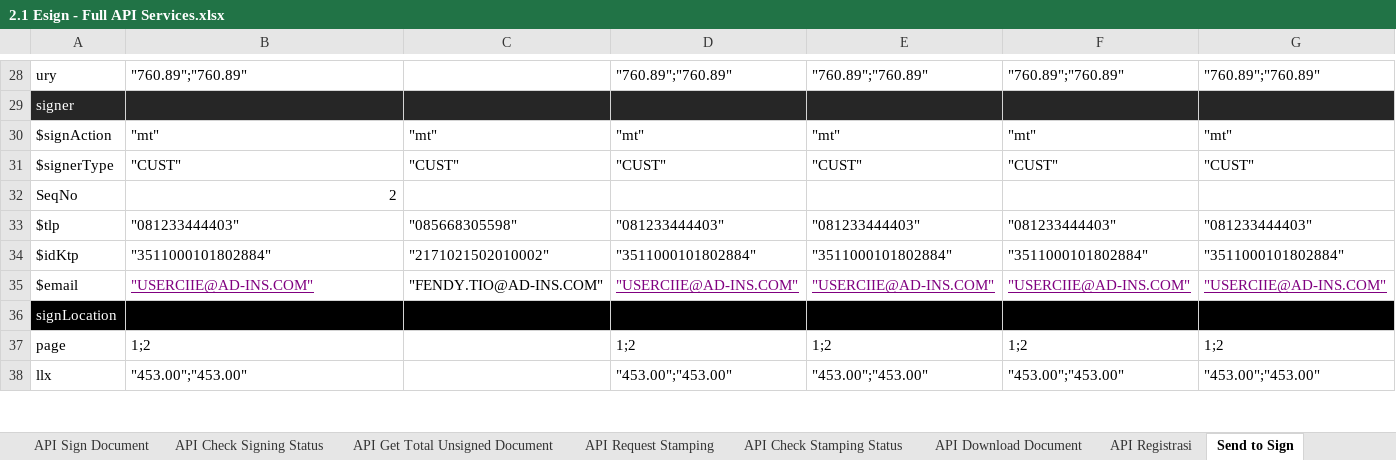
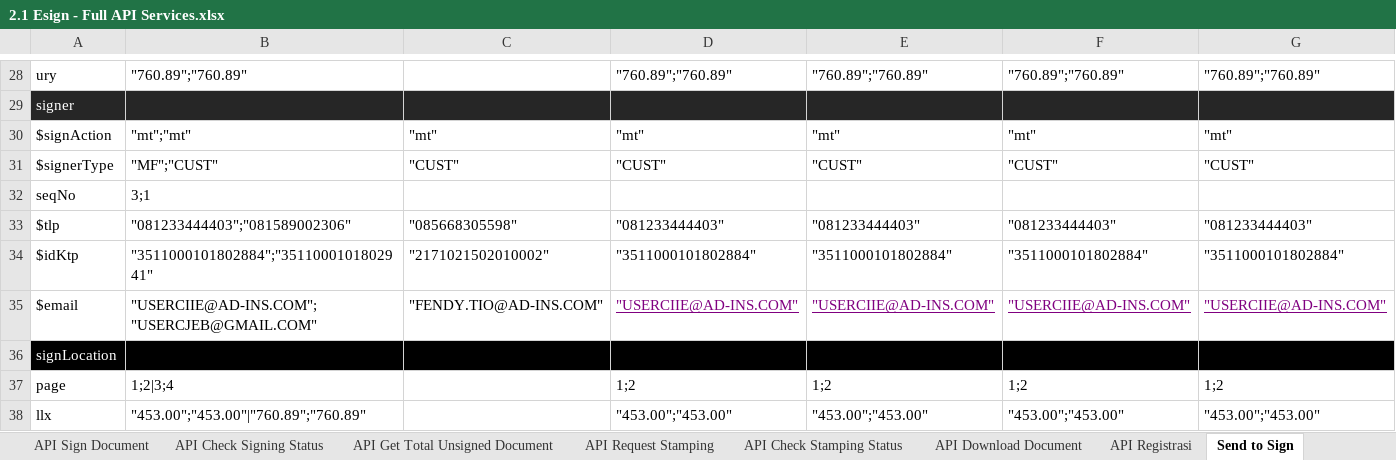
Before and after one commit to qcadins/ATeSign, an Excel workbook: Excel/2.1 Esign - Full API Services.xlsx, sheet Send to Sign, drawn as a sheet; only a part is shown, gaps mark what is left out; values as stored, in another font and other column widths than the file's, no borders; conditional formats not drawn; removed rows and columns are numbered as before the commit, all else as after; rows hold the shown columns only; the diff covers the shown part only; the diff names each change by its address in the sheet, - before the commit and + after, or states it on an @@ line.

```diff
--- a/Excel/2.1 Esign - Full API Services.xlsx (sheet Send to Sign)
+++ b/Excel/2.1 Esign - Full API Services.xlsx (sheet Send to Sign)
-B30: "mt"
+B30: "mt";"mt"
-B31: "CUST"
+B31: "MF";"CUST"
-row 32: SeqNo | 2
+row 32: seqNo | 3;1
-B33: "081233444403"
+B33: "081233444403";"081589002306"
-B34: "3511000101802884"
+B34: "3511000101802884";"3511000101802941"
-B35: "USERCIIE@AD-INS.COM"
+B35: "USERCIIE@AD-INS.COM";"USERCJEB@GMAIL.COM"
@@ B35 underline: on → off, text colour: #800080 → black @@
-B37: 1;2
+B37: 1;2|3;4
-B38: "453.00";"453.00"
+B38: "453.00";"453.00"|"760.89";"760.89"
```
Also changed, not shown: 1 added row, 14 edited cells and cell formats elsewhere in this sheet, sheet API Send Document, sheet API Sign Document, other sheet tabs, formulas that keep their value, 1. Login_eSign.xlsm, 3 other files.
